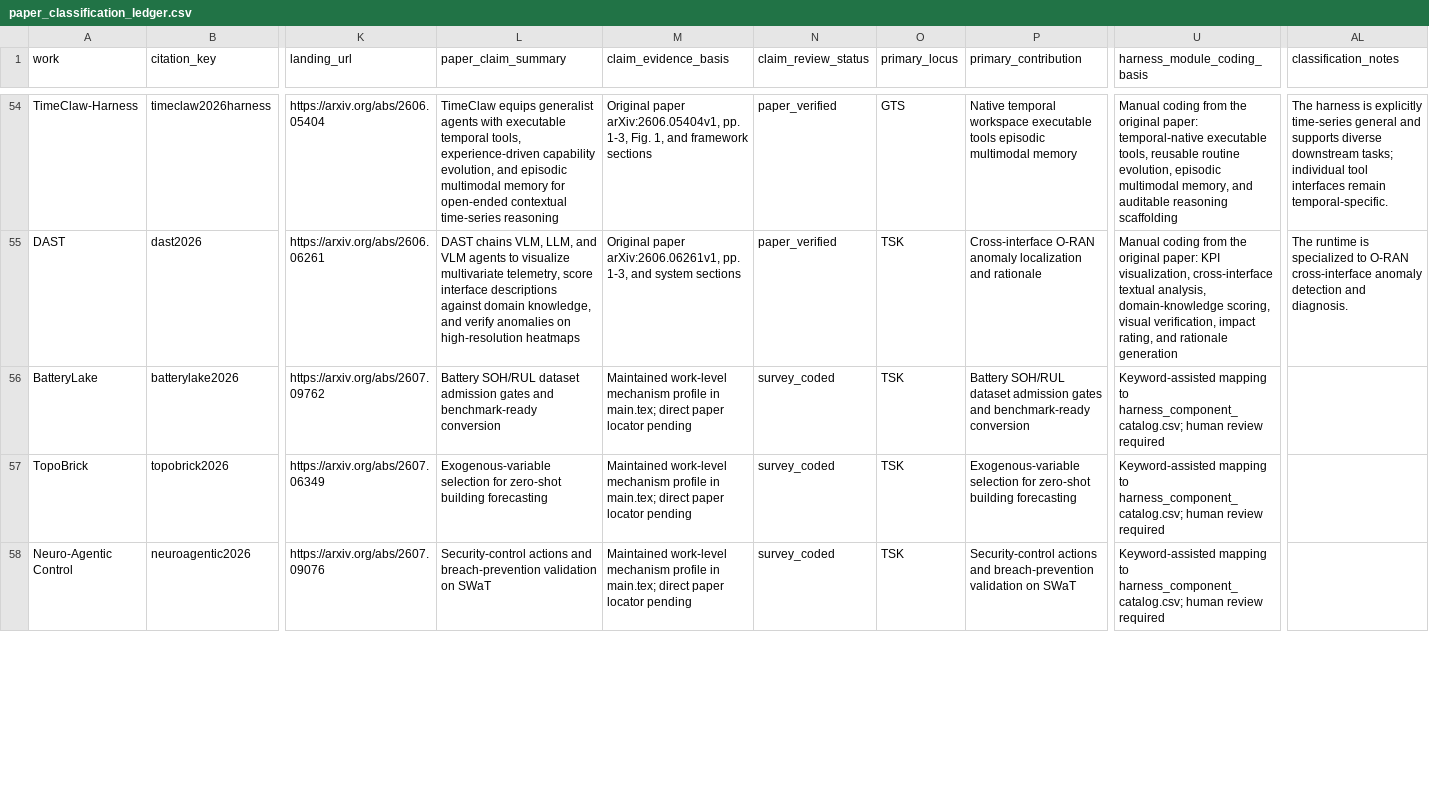
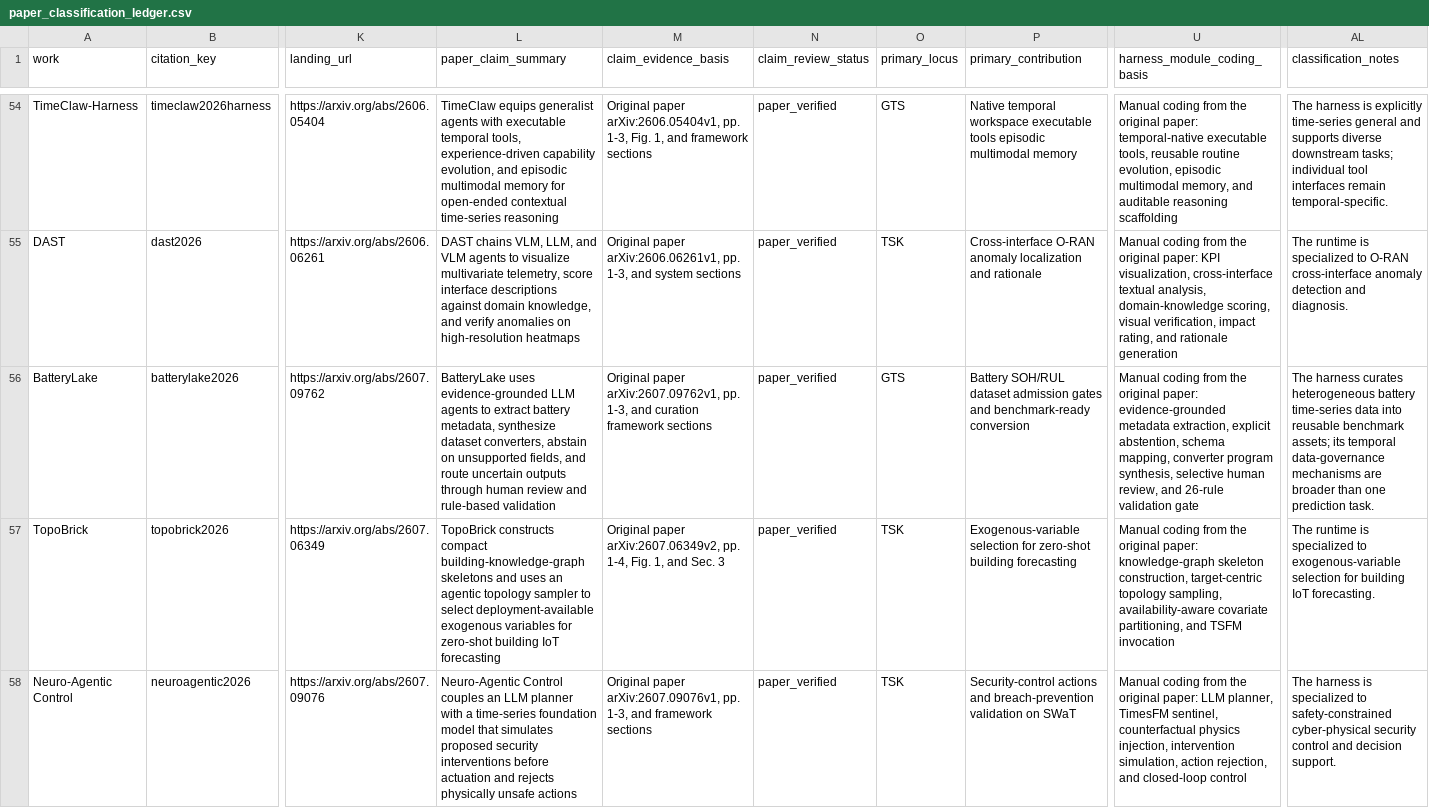
Before and after one commit to Minions-Land/Time-Series-Agents-Survey, a CSV file: paper_classification_ledger.csv, drawn as a sheet; only a part is shown, gaps mark what is left out; the diff covers the shown part only; the diff names each change by its address in the sheet, - before the commit and + after, or states it on an @@ line.

Commit message:
Verify five data and decision agent papers

```diff
--- a/paper_classification_ledger.csv
+++ b/paper_classification_ledger.csv
-L56 (paper_claim_summary): Battery SOH/RUL dataset admission gates and benchmark-ready conversion
+L56 (paper_claim_summary): BatteryLake uses evidence-grounded LLM agents to extract battery metadata, synthesize dataset converters, abstain on unsupported fields, and route uncertain outputs through human review and rule-based validation
-M56 (claim_evidence_basis): Maintained work-level mechanism profile in main.tex; direct paper locator pending
+M56 (claim_evidence_basis): Original paper arXiv:2607.09762v1, pp. 1-3, and curation framework sections
-N56:N58 (claim_review_status): survey_coded
+N56:N58 (claim_review_status): paper_verified
-O56 (primary_locus): TSK
+O56 (primary_locus): GTS
-U56 (harness_module_coding_basis): Keyword-assisted mapping to harness_component_catalog.csv; human review required
+U56 (harness_module_coding_basis): Manual coding from the original paper: evidence-grounded metadata extraction, explicit abstention, schema mapping, converter program synthesis, selective human review, and 26-rule validation gate
-AL56 (classification_notes): (empty)
+AL56 (classification_notes): The harness curates heterogeneous battery time-series data into reusable benchmark assets; its temporal data-governance mechanisms are broader than one prediction task.
-L57 (paper_claim_summary): Exogenous-variable selection for zero-shot building forecasting
+L57 (paper_claim_summary): TopoBrick constructs compact building-knowledge-graph skeletons and uses an agentic topology sampler to select deployment-available exogenous variables for zero-shot building IoT forecasting
-M57 (claim_evidence_basis): Maintained work-level mechanism profile in main.tex; direct paper locator pending
+M57 (claim_evidence_basis): Original paper arXiv:2607.06349v2, pp. 1-4, Fig. 1, and Sec. 3
-U57 (harness_module_coding_basis): Keyword-assisted mapping to harness_component_catalog.csv; human review required
+U57 (harness_module_coding_basis): Manual coding from the original paper: knowledge-graph skeleton construction, target-centric topology sampling, availability-aware covariate partitioning, and TSFM invocation
-AL57 (classification_notes): (empty)
+AL57 (classification_notes): The runtime is specialized to exogenous-variable selection for building IoT forecasting.
-L58 (paper_claim_summary): Security-control actions and breach-prevention validation on SWaT
+L58 (paper_claim_summary): Neuro-Agentic Control couples an LLM planner with a time-series foundation model that simulates proposed security interventions before actuation and rejects physically unsafe actions
-M58 (claim_evidence_basis): Maintained work-level mechanism profile in main.tex; direct paper locator pending
+M58 (claim_evidence_basis): Original paper arXiv:2607.09076v1, pp. 1-3, and framework sections
-U58 (harness_module_coding_basis): Keyword-assisted mapping to harness_component_catalog.csv; human review required
+U58 (harness_module_coding_basis): Manual coding from the original paper: LLM planner, TimesFM sentinel, counterfactual physics injection, intervention simulation, action rejection, and closed-loop control
-AL58 (classification_notes): (empty)
+AL58 (classification_notes): The harness is specialized to safety-constrained cyber-physical security control and decision support.
```
Also changed, not shown: 10 edited cells elsewhere in this file, 2 other files.
